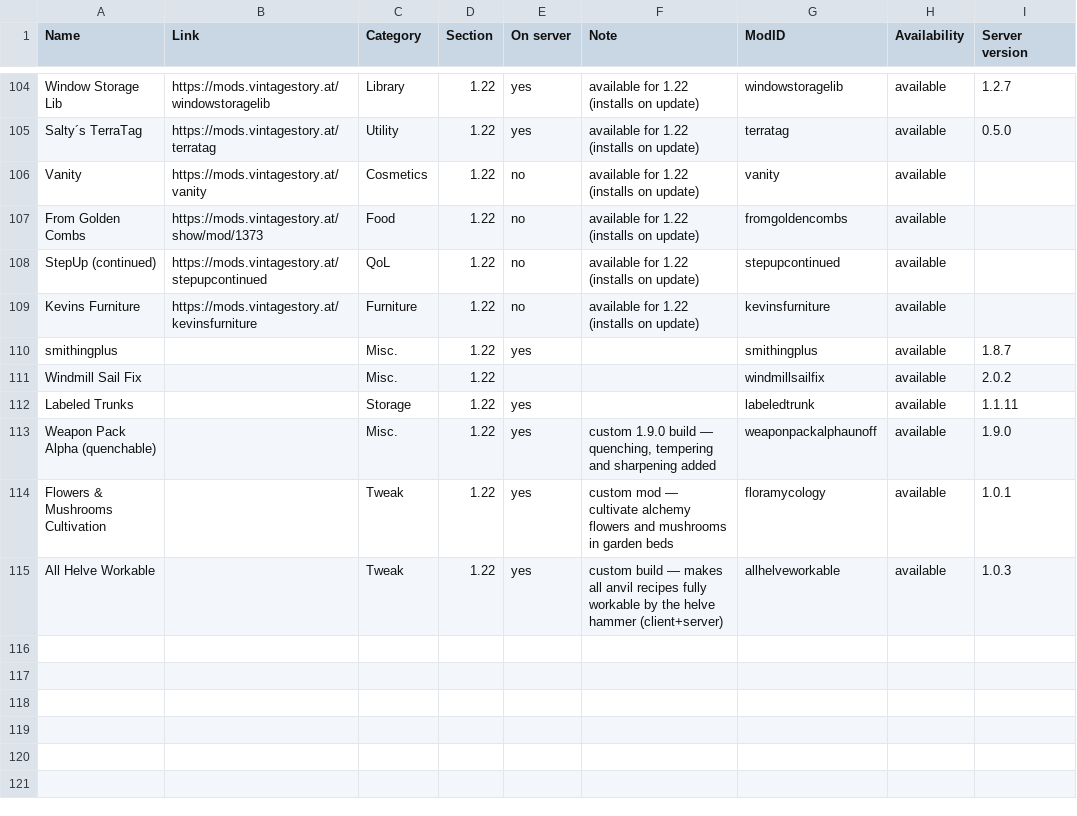
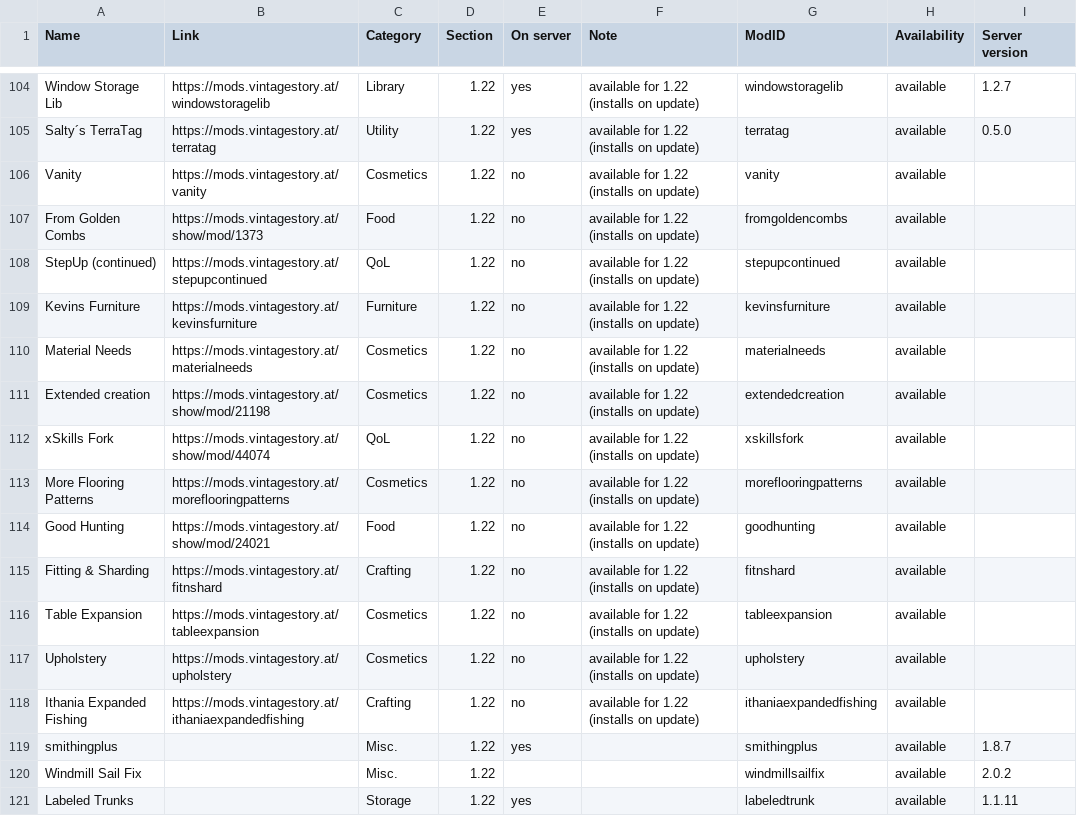
Before and after one commit to ConnyZs/VintageStory, a CSV file: Vintage Story Dashboard Data.csv, drawn as a sheet; only a part is shown, gaps mark what is left out; the shorter side is filled out with more unchanged rows; the diff names each change by its address in the sheet, - before the commit and + after, or states it on an @@ line.

```diff
--- a/Vintage Story Dashboard Data.csv
+++ b/Vintage Story Dashboard Data.csv
+row 110: Material Needs | https://mods.vintagestory.at/materialneeds | Cosmetics | 1.22 | no | available for 1.22 (installs on update) | materialneeds | available
+row 111: Extended creation | https://mods.vintagestory.at/show/mod/21198 | Cosmetics | 1.22 | no | available for 1.22 (installs on update) | extendedcreation | available
+row 112: xSkills Fork | https://mods.vintagestory.at/show/mod/44074 | QoL | 1.22 | no | available for 1.22 (installs on update) | xskillsfork | available
+row 113: More Flooring Patterns | https://mods.vintagestory.at/moreflooringpatterns | Cosmetics | 1.22 | no | available for 1.22 (installs on update) | moreflooringpatterns | available
+row 114: Good Hunting | https://mods.vintagestory.at/show/mod/24021 | Food | 1.22 | no | available for 1.22 (installs on update) | goodhunting | available
+row 115: Fitting & Sharding | https://mods.vintagestory.at/fitnshard | Crafting | 1.22 | no | available for 1.22 (installs on update) | fitnshard | available
+row 116: Table Expansion | https://mods.vintagestory.at/tableexpansion | Cosmetics | 1.22 | no | available for 1.22 (installs on update) | tableexpansion | available
+row 117: Upholstery | https://mods.vintagestory.at/upholstery | Cosmetics | 1.22 | no | available for 1.22 (installs on update) | upholstery | available
+row 118: Ithania Expanded Fishing | https://mods.vintagestory.at/ithaniaexpandedfishing | Crafting | 1.22 | no | available for 1.22 (installs on update) | ithaniaexpandedfishing | available
```
Also changed, not shown: 1 other file.
